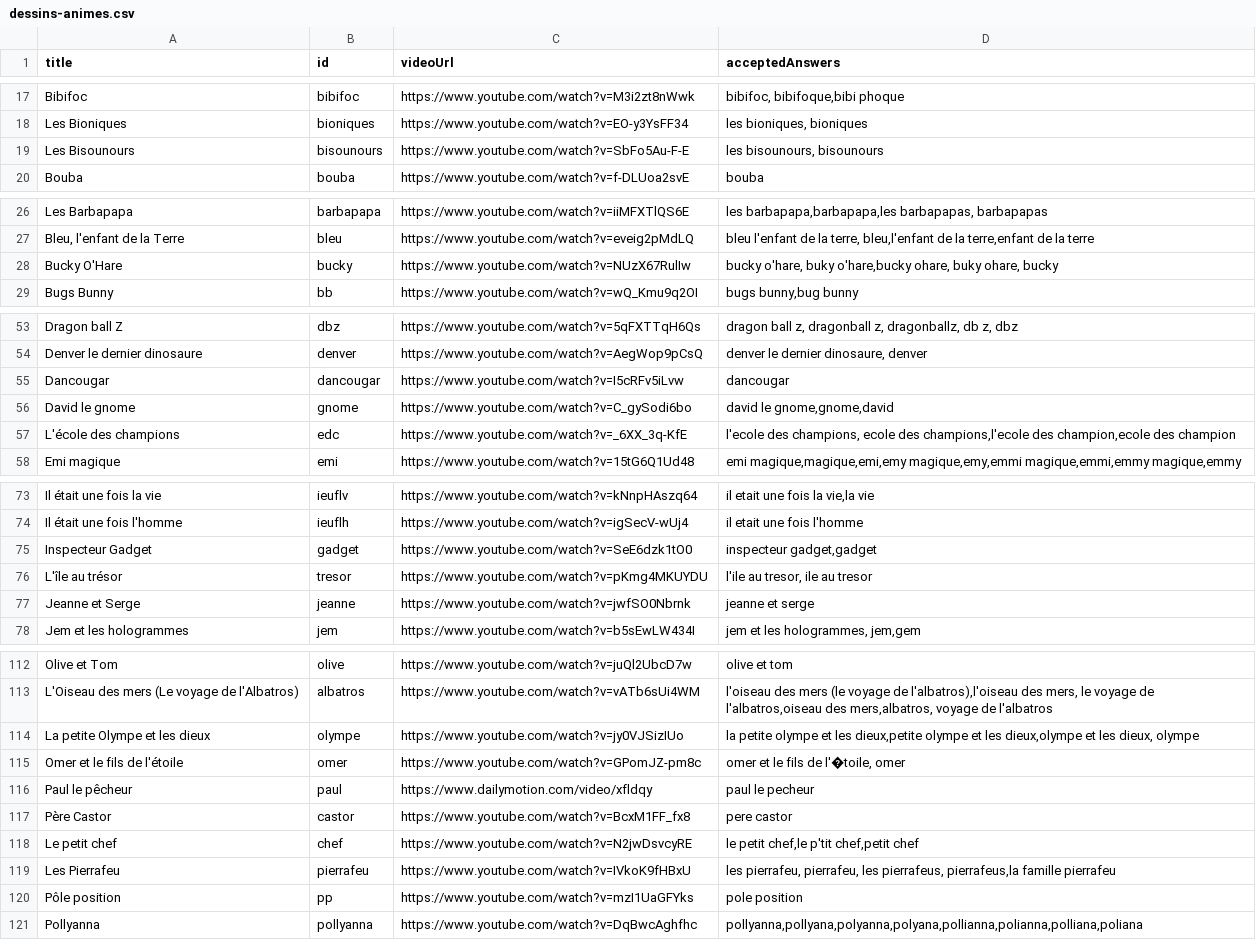
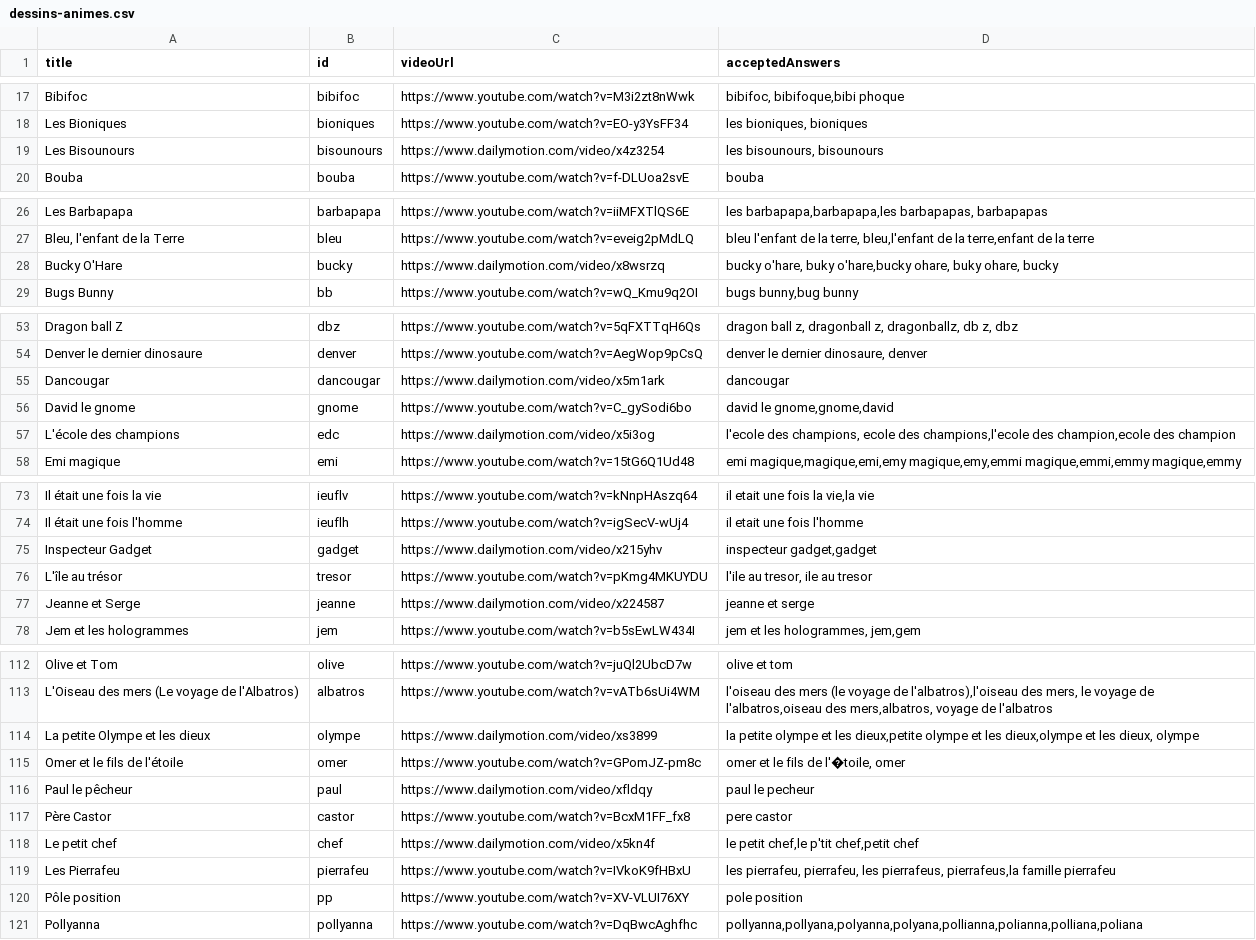
Before and after one commit to AntoineJOULIA/quizz-dessins-animes, a CSV file: src/data/dessins-animes.csv, drawn as a sheet; only a part is shown, gaps mark what is left out; the diff covers the shown part only.

Commit message:
fix: videos

```diff
--- a/src/data/dessins-animes.csv
+++ b/src/data/dessins-animes.csv
@@ -18,3 +18,3 @@ Bibifoc;bibifoc;https://www.youtube.com/watch?v=M3i2zt8nWwk;bibifoc, bibifoque,b
 Les Bioniques;bioniques;https://www.youtube.com/watch?v=EO-y3YsFF34;les bioniques, bioniques
-Les Bisounours;bisounours;https://www.youtube.com/watch?v=SbFo5Au-F-E;les bisounours, bisounours
+Les Bisounours;bisounours;https://www.dailymotion.com/video/x4z3254;les bisounours, bisounours
 Bouba;bouba;https://www.youtube.com/watch?v=f-DLUoa2svE;bouba
@@ -27,3 +27,3 @@ Les Barbapapa;barbapapa;https://www.youtube.com/watch?v=iiMFXTlQS6E;les barbapap
 Bleu, l'enfant de la Terre;bleu;https://www.youtube.com/watch?v=eveig2pMdLQ;bleu l'enfant de la terre, bleu,l'enfant de la terre,enfant de la terre
-Bucky O'Hare;bucky;https://www.youtube.com/watch?v=NUzX67RulIw;bucky o'hare, buky o'hare,bucky ohare, buky ohare, bucky
+Bucky O'Hare;bucky;https://www.dailymotion.com/video/x8wsrzq;bucky o'hare, buky o'hare,bucky ohare, buky ohare, bucky
 Bugs Bunny;bb;https://www.youtube.com/watch?v=wQ_Kmu9q2OI;bugs bunny,bug bunny
@@ -54,5 +54,5 @@ Dragon ball Z;dbz;https://www.youtube.com/watch?v=5qFXTTqH6Qs;dragon ball z, dra
 Denver le dernier dinosaure;denver;https://www.youtube.com/watch?v=AegWop9pCsQ;denver le dernier dinosaure, denver
-Dancougar;dancougar;https://www.youtube.com/watch?v=I5cRFv5iLvw;dancougar
+Dancougar;dancougar;https://www.dailymotion.com/video/x5m1ark;dancougar
 David le gnome;gnome;https://www.youtube.com/watch?v=C_gySodi6bo;david le gnome,gnome,david
-L'école des champions;edc;https://www.youtube.com/watch?v=_6XX_3q-KfE;l'ecole des champions, ecole des champions,l'ecole des champion,ecole des champion
+L'école des champions;edc;https://www.dailymotion.com/video/x5i3og;l'ecole des champions, ecole des champions,l'ecole des champion,ecole des champion
 Emi magique;emi;https://www.youtube.com/watch?v=15tG6Q1Ud48;emi magique,magique,emi,emy magique,emy,emmi magique,emmi,emmy magique,emmy
@@ -74,5 +74,5 @@ Il était une fois la vie;ieuflv;https://www.youtube.com/watch?v=kNnpHAszq64;il
 Il était une fois l'homme;ieuflh;https://www.youtube.com/watch?v=igSecV-wUj4;il etait une fois l'homme
-Inspecteur Gadget;gadget;https://www.youtube.com/watch?v=SeE6dzk1tO0;inspecteur gadget,gadget
+Inspecteur Gadget;gadget;https://www.dailymotion.com/video/x215yhv;inspecteur gadget,gadget
 L'île au trésor;tresor;https://www.youtube.com/watch?v=pKmg4MKUYDU;l'ile au tresor, ile au tresor
-Jeanne et Serge;jeanne;https://www.youtube.com/watch?v=jwfSO0Nbrnk;jeanne et serge
+Jeanne et Serge;jeanne;https://www.dailymotion.com/video/x224587;jeanne et serge
 Jem et les hologrammes;jem;https://www.youtube.com/watch?v=b5sEwLW434I;jem et les hologrammes, jem,gem
@@ -113,3 +113,3 @@ Olive et Tom;olive;https://www.youtube.com/watch?v=juQl2UbcD7w;olive et tom
 L'Oiseau des mers (Le voyage de l'Albatros);albatros;https://www.youtube.com/watch?v=vATb6sUi4WM;l'oiseau des mers (le voyage de l'albatros),l'oiseau des mers, le voyage de l'albatros,oiseau des mers,albatros, voyage de l'albatros
-La petite Olympe et les dieux;olympe;https://www.youtube.com/watch?v=jy0VJSizIUo;la petite olympe et les dieux,petite olympe et les dieux,olympe et les dieux, olympe
+La petite Olympe et les dieux;olympe;https://www.dailymotion.com/video/xs3899;la petite olympe et les dieux,petite olympe et les dieux,olympe et les dieux, olympe
 Omer et le fils  de l'étoile;omer;https://www.youtube.com/watch?v=GPomJZ-pm8c;omer et le fils  de l'�toile, omer
@@ -117,5 +117,5 @@ Paul le pêcheur;paul;https://www.dailymotion.com/video/xfldqy;paul le pecheur
 Père Castor;castor;https://www.youtube.com/watch?v=BcxM1FF_fx8;pere castor
-Le petit chef;chef;https://www.youtube.com/watch?v=N2jwDsvcyRE;le petit chef,le p'tit chef,petit chef
+Le petit chef;chef;https://www.dailymotion.com/video/x5kn4f;le petit chef,le p'tit chef,petit chef
 Les Pierrafeu;pierrafeu;https://www.youtube.com/watch?v=IVkoK9fHBxU;les pierrafeu, pierrafeu, les pierrafeus, pierrafeus,la famille pierrafeu
-Pôle position;pp;https://www.youtube.com/watch?v=mzI1UaGFYks;pole position
+Pôle position;pp;https://www.youtube.com/watch?v=XV-VLUI76XY;pole position
 Pollyanna;pollyanna;https://www.youtube.com/watch?v=DqBwcAghfhc;pollyanna,pollyana,polyanna,polyana,pollianna,polianna,polliana,poliana
```
Also changed, not shown: 19 edited cells elsewhere in this file, 1 other file.
